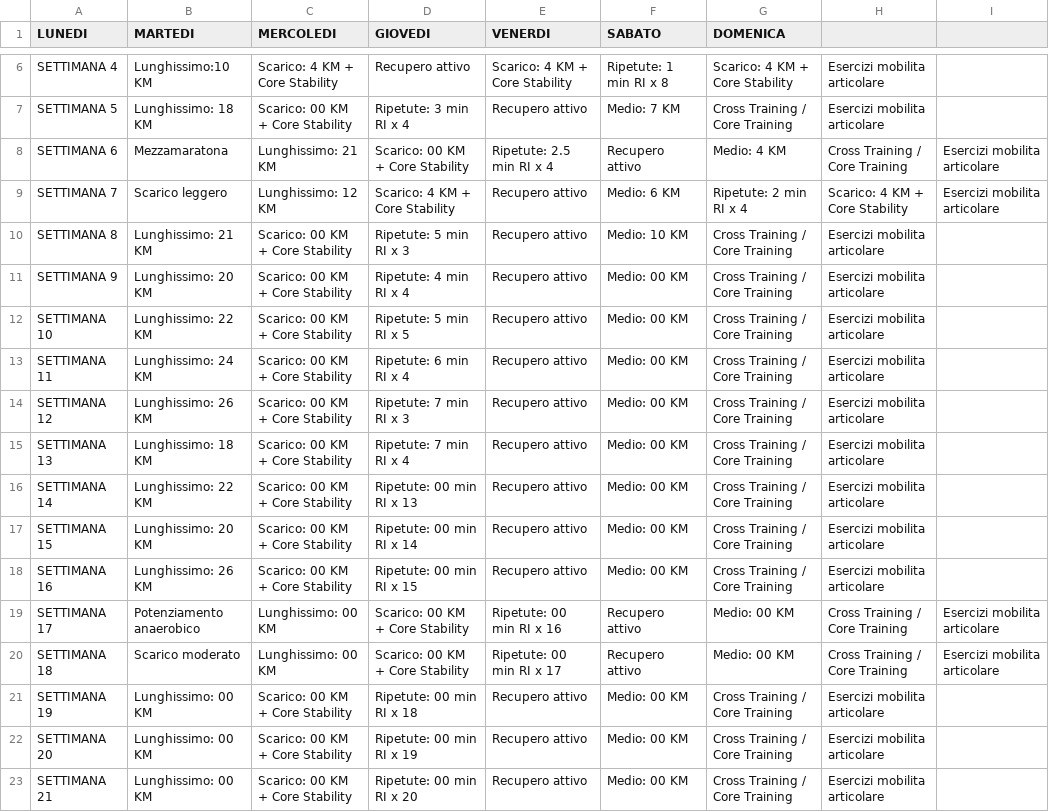
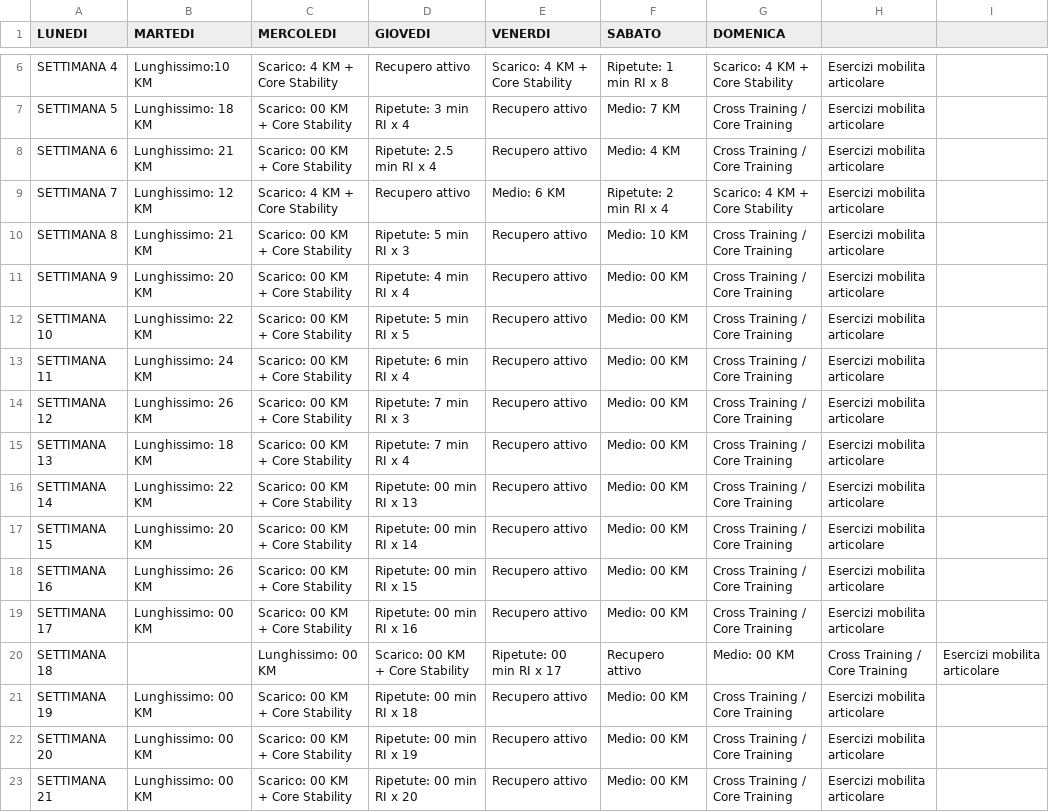
Before and after one commit to robertoioi/trainer-telegram, a CSV file: Programma Maratona di Roma.CSV, drawn as a sheet; only a part is shown, gaps mark what is left out.

Commit message:
Update Programma Maratona di Roma.CSV

```diff
--- a/Programma Maratona di Roma.CSV
+++ b/Programma Maratona di Roma.CSV
@@ -7,4 +7,4 @@ SETTIMANA 4;Lunghissimo:10 KM;Scarico: 4 KM + Core Stability;Recupero attivo;Sca
 SETTIMANA 5;Lunghissimo: 18 KM;Scarico: 00 KM + Core Stability;Ripetute: 3 min RI x 4;Recupero attivo;Medio: 7 KM ;Cross Training / Core Training; Esercizi mobilita articolare;
-SETTIMANA 6;Mezzamaratona;Lunghissimo: 21 KM;Scarico: 00 KM + Core Stability;Ripetute: 2.5 min RI x 4;Recupero attivo;Medio: 4 KM ;Cross Training / Core Training; Esercizi mobilita articolare;
-SETTIMANA 7;Scarico leggero;Lunghissimo: 12 KM;Scarico: 4 KM + Core Stability;Recupero attivo;Medio: 6 KM ;Ripetute: 2 min RI x 4;Scarico: 4 KM + Core Stability; Esercizi mobilita articolare;
+SETTIMANA 6;Lunghissimo: 21 KM;Scarico: 00 KM + Core Stability;Ripetute: 2.5 min RI x 4;Recupero attivo;Medio: 4 KM ;Cross Training / Core Training; Esercizi mobilita articolare;
+SETTIMANA 7;Lunghissimo: 12 KM;Scarico: 4 KM + Core Stability;Recupero attivo;Medio: 6 KM ;Ripetute: 2 min RI x 4;Scarico: 4 KM + Core Stability; Esercizi mobilita articolare;
 SETTIMANA 8;Lunghissimo: 21 KM;Scarico: 00 KM + Core Stability;Ripetute: 5 min RI x 3;Recupero attivo;Medio: 10 KM ;Cross Training / Core Training; Esercizi mobilita articolare;
@@ -18,4 +18,4 @@ SETTIMANA 15;Lunghissimo: 20 KM;Scarico: 00 KM + Core Stability;Ripetute: 00 min
 SETTIMANA 16;Lunghissimo: 26 KM;Scarico: 00 KM + Core Stability;Ripetute: 00 min RI x 15;Recupero attivo;Medio: 00 KM ;Cross Training / Core Training; Esercizi mobilita articolare;
-SETTIMANA 17;Potenziamento anaerobico;Lunghissimo: 00 KM;Scarico: 00 KM + Core Stability;Ripetute: 00 min RI x 16;Recupero attivo;Medio: 00 KM ;Cross Training / Core Training; Esercizi mobilita articolare;
-SETTIMANA 18;Scarico moderato;Lunghissimo: 00 KM;Scarico: 00 KM + Core Stability;Ripetute: 00 min RI x 17;Recupero attivo;Medio: 00 KM ;Cross Training / Core Training; Esercizi mobilita articolare;
+SETTIMANA 17;Lunghissimo: 00 KM;Scarico: 00 KM + Core Stability;Ripetute: 00 min RI x 16;Recupero attivo;Medio: 00 KM ;Cross Training / Core Training; Esercizi mobilita articolare;
+SETTIMANA 18;;Lunghissimo: 00 KM;Scarico: 00 KM + Core Stability;Ripetute: 00 min RI x 17;Recupero attivo;Medio: 00 KM ;Cross Training / Core Training; Esercizi mobilita articolare;
 SETTIMANA 19;Lunghissimo: 00 KM;Scarico: 00 KM + Core Stability;Ripetute: 00 min RI x 18;Recupero attivo;Medio: 00 KM ;Cross Training / Core Training; Esercizi mobilita articolare;
```
